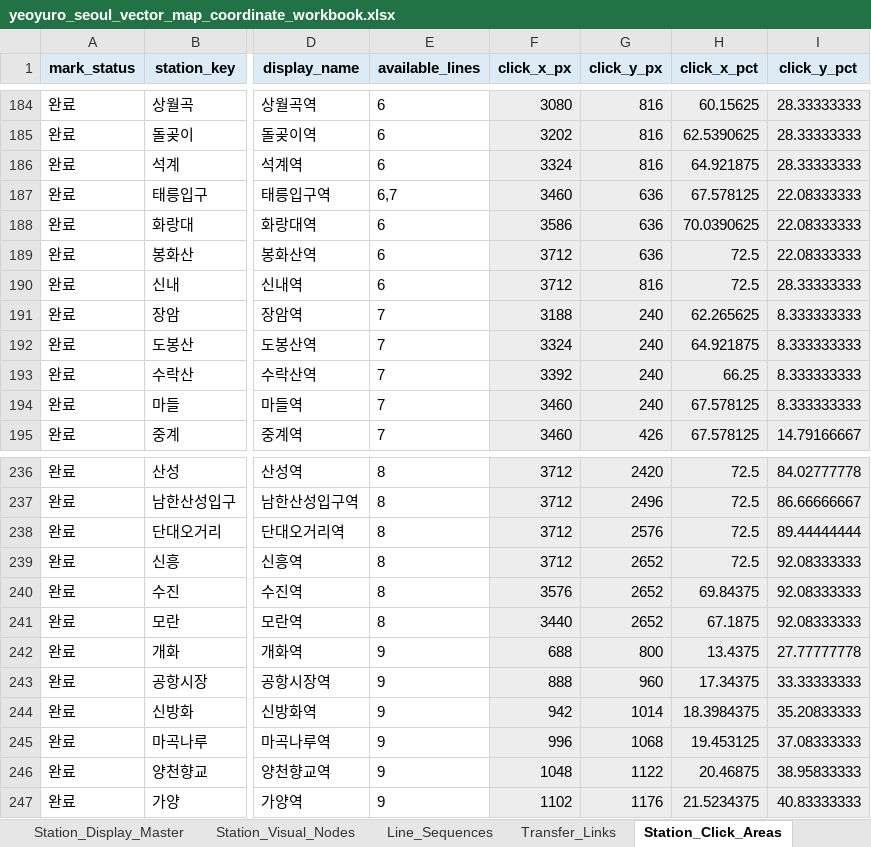
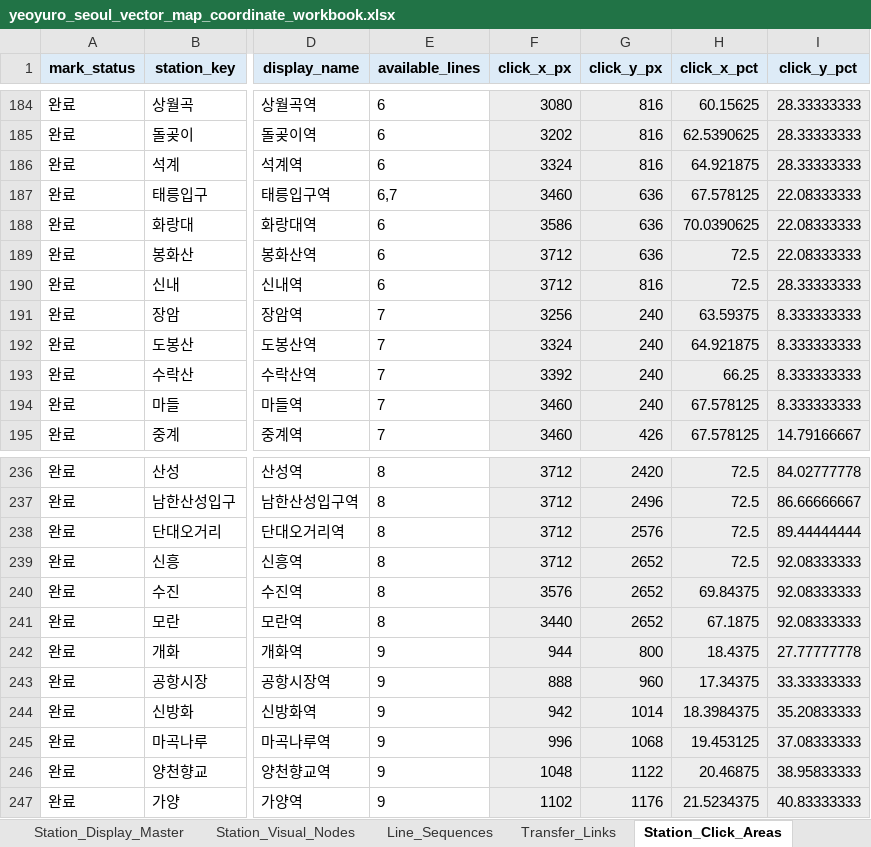
Before and after one commit to FlightChamp/yeoyuro-seoul, an Excel workbook: data/master/yeoyuro_seoul_vector_map_coordinate_workbook.xlsx, sheet Station_Click_Areas, drawn as a sheet; only a part is shown, gaps mark what is left out; values as stored, in another font and other column widths than the file's, no borders; the diff names each change by its address in the sheet, - before the commit and + after, or states it on an @@ line.

```diff
--- a/data/master/yeoyuro_seoul_vector_map_coordinate_workbook.xlsx (sheet Station_Click_Areas)
+++ b/data/master/yeoyuro_seoul_vector_map_coordinate_workbook.xlsx (sheet Station_Click_Areas)
-F191 (click_x_px): 3188
+F191 (click_x_px): 3256
-H191 (click_x_pct): 62.265625
+H191 (click_x_pct): 63.59375
-F242 (click_x_px): 688
+F242 (click_x_px): 944
-H242 (click_x_pct): 13.4375
+H242 (click_x_pct): 18.4375
```
Also changed, not shown: sheet Station_Labels, sheet Station_Visual_Nodes, formulas that keep their value, 4 other files.
